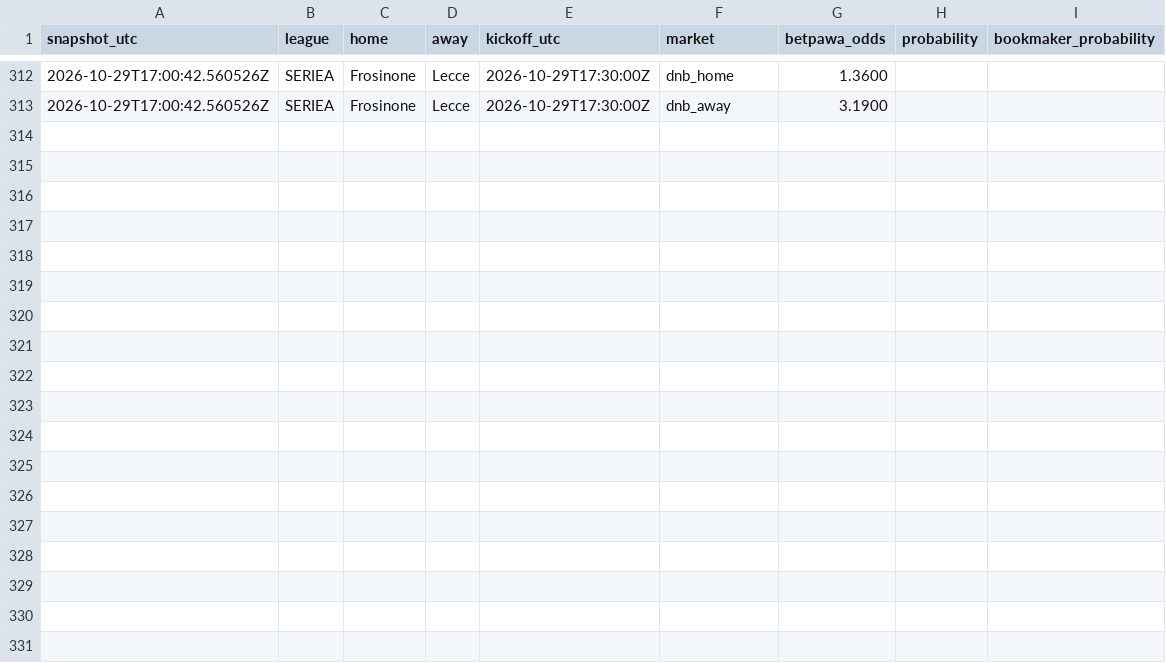
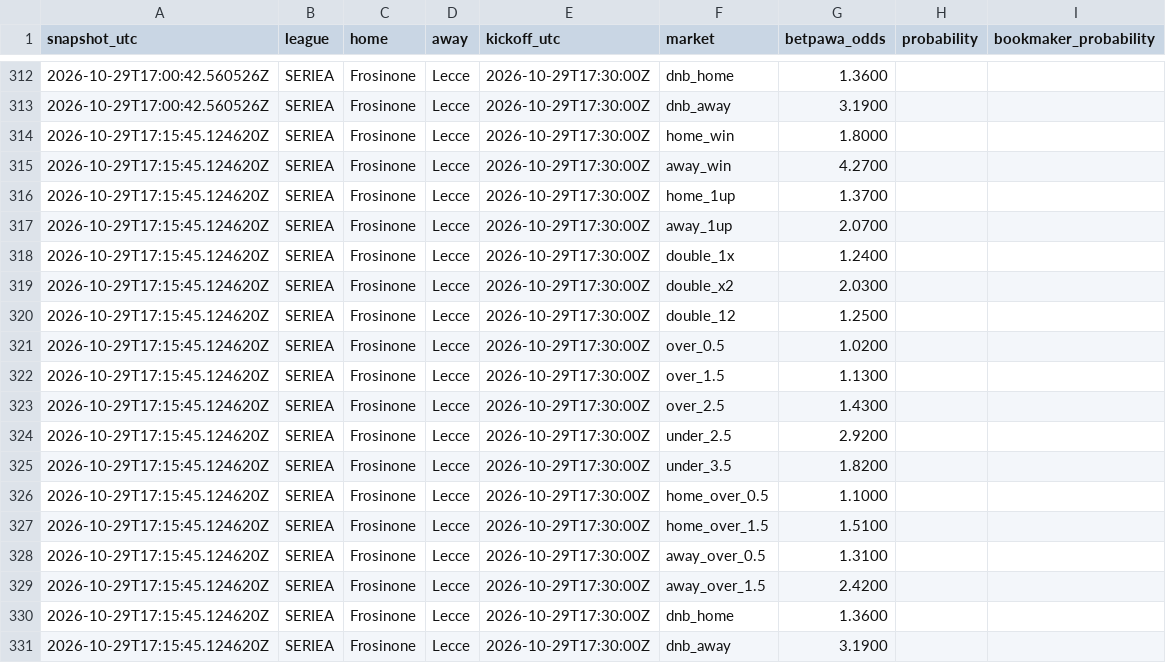
Before and after one commit to Lyzer10/betpred, a CSV file: engine/data/live/prices/2026-10-29.csv, drawn as a sheet; only a part is shown, gaps mark what is left out; the diff names each change by its address in the sheet, - before the commit and + after, or states it on an @@ line.

```diff
--- a/engine/data/live/prices/2026-10-29.csv
+++ b/engine/data/live/prices/2026-10-29.csv
+row 314: 2026-10-29T17:15:45.124620Z | SERIEA | Frosinone | Lecce | 2026-10-29T17:30:00Z | home_win | 1.8000
+row 315: 2026-10-29T17:15:45.124620Z | SERIEA | Frosinone | Lecce | 2026-10-29T17:30:00Z | away_win | 4.2700
+row 316: 2026-10-29T17:15:45.124620Z | SERIEA | Frosinone | Lecce | 2026-10-29T17:30:00Z | home_1up | 1.3700
+row 317: 2026-10-29T17:15:45.124620Z | SERIEA | Frosinone | Lecce | 2026-10-29T17:30:00Z | away_1up | 2.0700
+row 318: 2026-10-29T17:15:45.124620Z | SERIEA | Frosinone | Lecce | 2026-10-29T17:30:00Z | double_1x | 1.2400
+row 319: 2026-10-29T17:15:45.124620Z | SERIEA | Frosinone | Lecce | 2026-10-29T17:30:00Z | double_x2 | 2.0300
+row 320: 2026-10-29T17:15:45.124620Z | SERIEA | Frosinone | Lecce | 2026-10-29T17:30:00Z | double_12 | 1.2500
+row 321: 2026-10-29T17:15:45.124620Z | SERIEA | Frosinone | Lecce | 2026-10-29T17:30:00Z | over_0.5 | 1.0200
+row 322: 2026-10-29T17:15:45.124620Z | SERIEA | Frosinone | Lecce | 2026-10-29T17:30:00Z | over_1.5 | 1.1300
+row 323: 2026-10-29T17:15:45.124620Z | SERIEA | Frosinone | Lecce | 2026-10-29T17:30:00Z | over_2.5 | 1.4300
+row 324: 2026-10-29T17:15:45.124620Z | SERIEA | Frosinone | Lecce | 2026-10-29T17:30:00Z | under_2.5 | 2.9200
+row 325: 2026-10-29T17:15:45.124620Z | SERIEA | Frosinone | Lecce | 2026-10-29T17:30:00Z | under_3.5 | 1.8200
+row 326: 2026-10-29T17:15:45.124620Z | SERIEA | Frosinone | Lecce | 2026-10-29T17:30:00Z | home_over_0.5 | 1.1000
+row 327: 2026-10-29T17:15:45.124620Z | SERIEA | Frosinone | Lecce | 2026-10-29T17:30:00Z | home_over_1.5 | 1.5100
+row 328: 2026-10-29T17:15:45.124620Z | SERIEA | Frosinone | Lecce | 2026-10-29T17:30:00Z | away_over_0.5 | 1.3100
+row 329: 2026-10-29T17:15:45.124620Z | SERIEA | Frosinone | Lecce | 2026-10-29T17:30:00Z | away_over_1.5 | 2.4200
+row 330: 2026-10-29T17:15:45.124620Z | SERIEA | Frosinone | Lecce | 2026-10-29T17:30:00Z | dnb_home | 1.3600
+row 331: 2026-10-29T17:15:45.124620Z | SERIEA | Frosinone | Lecce | 2026-10-29T17:30:00Z | dnb_away | 3.1900
```
Also changed, not shown: 1 other file.
